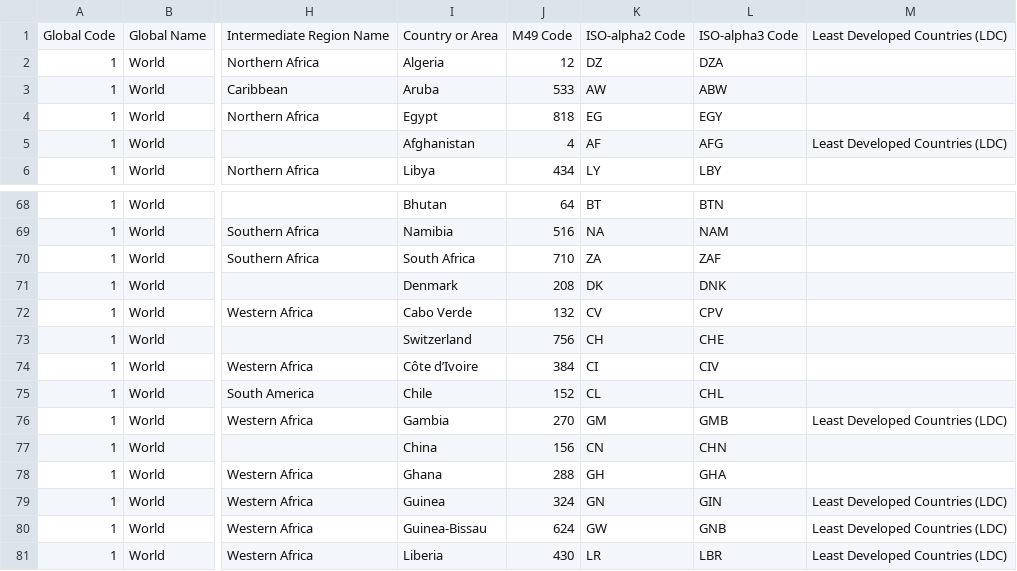
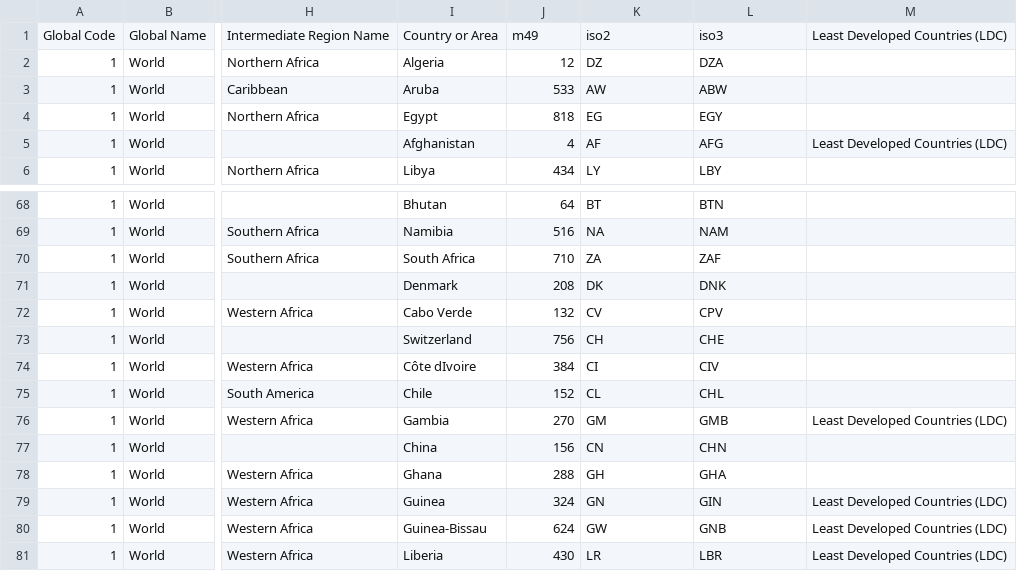
Before and after one commit to MafiAtUN/OSAAReferenceData, a CSV file: World_reference_UNStats.csv, drawn as a sheet; only a part is shown, gaps mark what is left out; the diff names each change by its address in the sheet, - before the commit and + after, or states it on an @@ line.

Commit message:
Update World_reference_UNStats.csv

```diff
--- a/World_reference_UNStats.csv
+++ b/World_reference_UNStats.csv
-J1: M49 Code
+J1: m49
-K1: ISO-alpha2 Code
+K1: iso2
-L1: ISO-alpha3 Code
+L1: iso3
-I74: Côte d’Ivoire
+I74: Côte dIvoire
```
